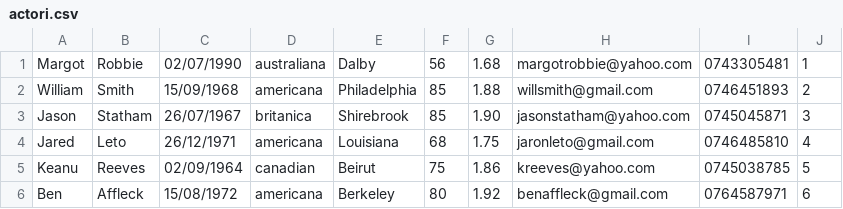
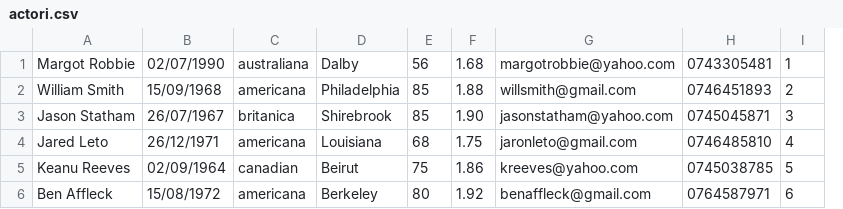
Before and after one commit to apersa/CodingBestPractices, a CSV file: actori.csv, drawn as a sheet; removed rows and columns are numbered as before the commit, all else as after; the diff names each change by its address in the sheet, - before the commit and + after, or states it on an @@ line.

```diff
--- a/actori.csv
+++ b/actori.csv
-column A, rows 1-6: Margot | William | Jason | Jared | Keanu | Ben
-column B, rows 1-6: Robbie | Smith | Statham | Leto | Reeves | Affleck
+column A, rows 1-6: Margot Robbie | William Smith | Jason Statham | Jared Leto | Keanu Reeves | Ben Affleck
```
Also changed, not shown: 12 other files.
